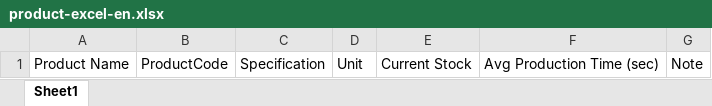
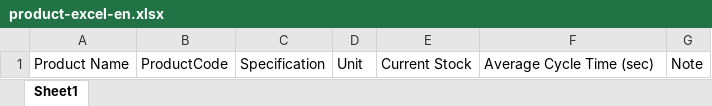
Before and after one commit to pantl110/from-factoryX, an Excel workbook: frontend/public/product-excel-en.xlsx, sheet Sheet1, drawn as a sheet; values as stored, in another font and other column widths than the file's, no borders; the diff names each change by its address in the sheet, - before the commit and + after, or states it on an @@ line.

Commit message:
feat: Enhance translation support across stock management components; update UI labels, placeholders, and error messages for improved user experience and consistency

```diff
--- a/frontend/public/product-excel-en.xlsx (sheet Sheet1)
+++ b/frontend/public/product-excel-en.xlsx (sheet Sheet1)
-F1: Avg Production Time (sec)
+F1: Average Cycle Time (sec)
```
Also changed, not shown: 34 other files.
